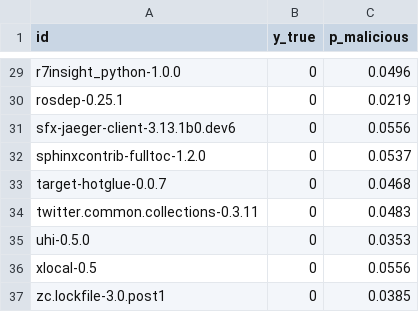
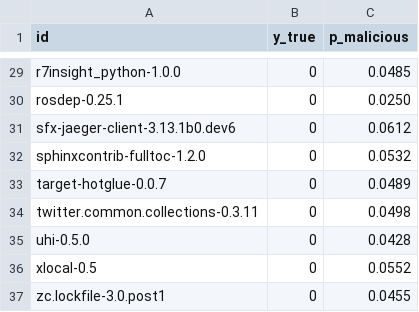
Before and after one commit to SEMI-jnu/Ladar, a CSV file: data/model_output/tfidf_lr_predictions.csv, drawn as a sheet; only a part is shown, gaps mark what is left out; the diff covers the shown part only; the diff names each change by its address in the sheet, - before the commit and + after, or states it on an @@ line.

```diff
--- a/data/model_output/tfidf_lr_predictions.csv
+++ b/data/model_output/tfidf_lr_predictions.csv
-C29 (p_malicious): 0.0496
+C29 (p_malicious): 0.0485
-C30 (p_malicious): 0.0219
+C30 (p_malicious): 0.0250
-C31 (p_malicious): 0.0556
+C31 (p_malicious): 0.0612
-C32 (p_malicious): 0.0537
+C32 (p_malicious): 0.0532
-C33 (p_malicious): 0.0468
+C33 (p_malicious): 0.0489
-C34 (p_malicious): 0.0483
+C34 (p_malicious): 0.0498
-C35 (p_malicious): 0.0353
+C35 (p_malicious): 0.0428
-C36 (p_malicious): 0.0556
+C36 (p_malicious): 0.0552
-C37 (p_malicious): 0.0385
+C37 (p_malicious): 0.0455
```
Also changed, not shown: 27 edited cells elsewhere in this file, 20 other files.
